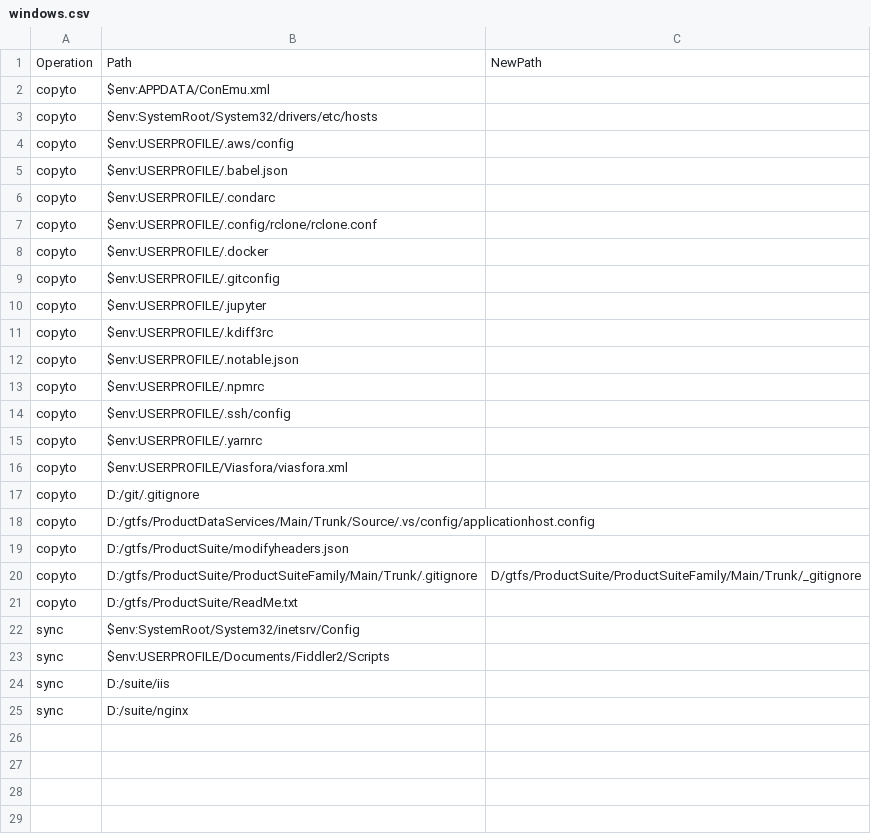
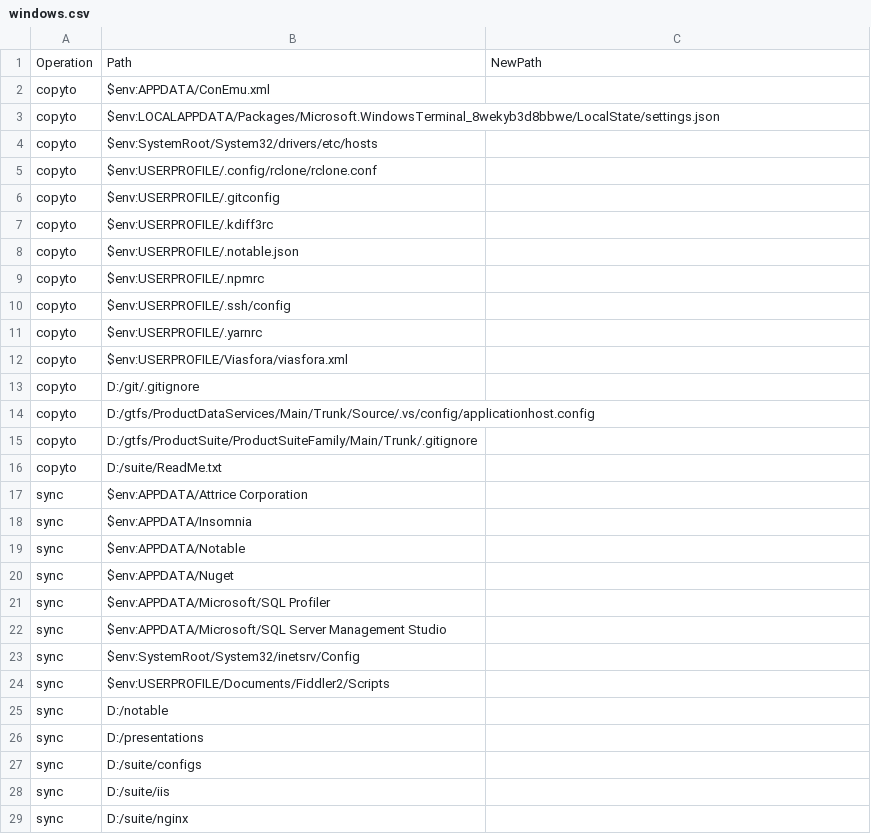
Before and after one commit to meop/pwsh-ctrl, a CSV file: assets-example/rclone/backup-groups/windows.csv, drawn as a sheet.

Commit message:
update template

```diff
--- a/assets-example/rclone/backup-groups/windows.csv
+++ b/assets-example/rclone/backup-groups/windows.csv
@@ -2,10 +2,6 @@ Operation,Path,NewPath
 copyto,$env:APPDATA/ConEmu.xml,
+copyto,$env:LOCALAPPDATA/Packages/Microsoft.WindowsTerminal_8wekyb3d8bbwe/LocalState/settings.json,
 copyto,$env:SystemRoot/System32/drivers/etc/hosts,
-copyto,$env:USERPROFILE/.aws/config,
-copyto,$env:USERPROFILE/.babel.json,
-copyto,$env:USERPROFILE/.condarc,
 copyto,$env:USERPROFILE/.config/rclone/rclone.conf,
-copyto,$env:USERPROFILE/.docker,
 copyto,$env:USERPROFILE/.gitconfig,
-copyto,$env:USERPROFILE/.jupyter,
 copyto,$env:USERPROFILE/.kdiff3rc,
@@ -18,7 +14,15 @@ copyto,D:/git/.gitignore,
 copyto,D:/gtfs/ProductDataServices/Main/Trunk/Source/.vs/config/applicationhost.config,
-copyto,D:/gtfs/ProductSuite/modifyheaders.json,
-copyto,D:/gtfs/ProductSuite/ProductSuiteFamily/Main/Trunk/.gitignore,D/gtfs/ProductSuite/ProductSuiteFamily/Main/Trunk/_gitignore
-copyto,D:/gtfs/ProductSuite/ReadMe.txt,
+copyto,D:/gtfs/ProductSuite/ProductSuiteFamily/Main/Trunk/.gitignore,
+copyto,D:/suite/ReadMe.txt,
+sync,$env:APPDATA/Attrice Corporation,
+sync,$env:APPDATA/Insomnia,
+sync,$env:APPDATA/Notable,
+sync,$env:APPDATA/Nuget,
+sync,$env:APPDATA/Microsoft/SQL Profiler,
+sync,$env:APPDATA/Microsoft/SQL Server Management Studio,
 sync,$env:SystemRoot/System32/inetsrv/Config,
 sync,$env:USERPROFILE/Documents/Fiddler2/Scripts,
+sync,D:/notable,
+sync,D:/presentations,
+sync,D:/suite/configs,
 sync,D:/suite/iis,
```
